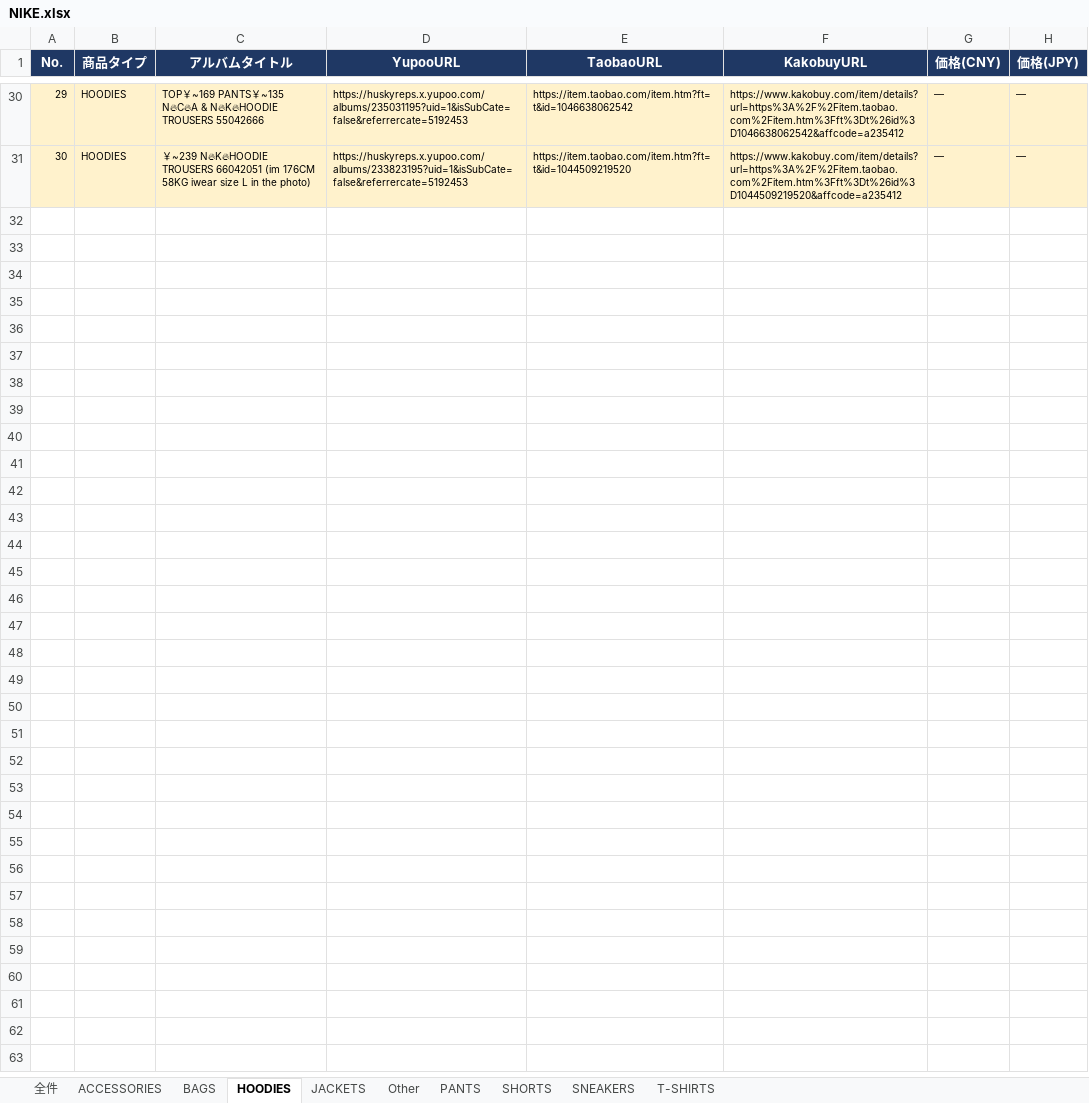
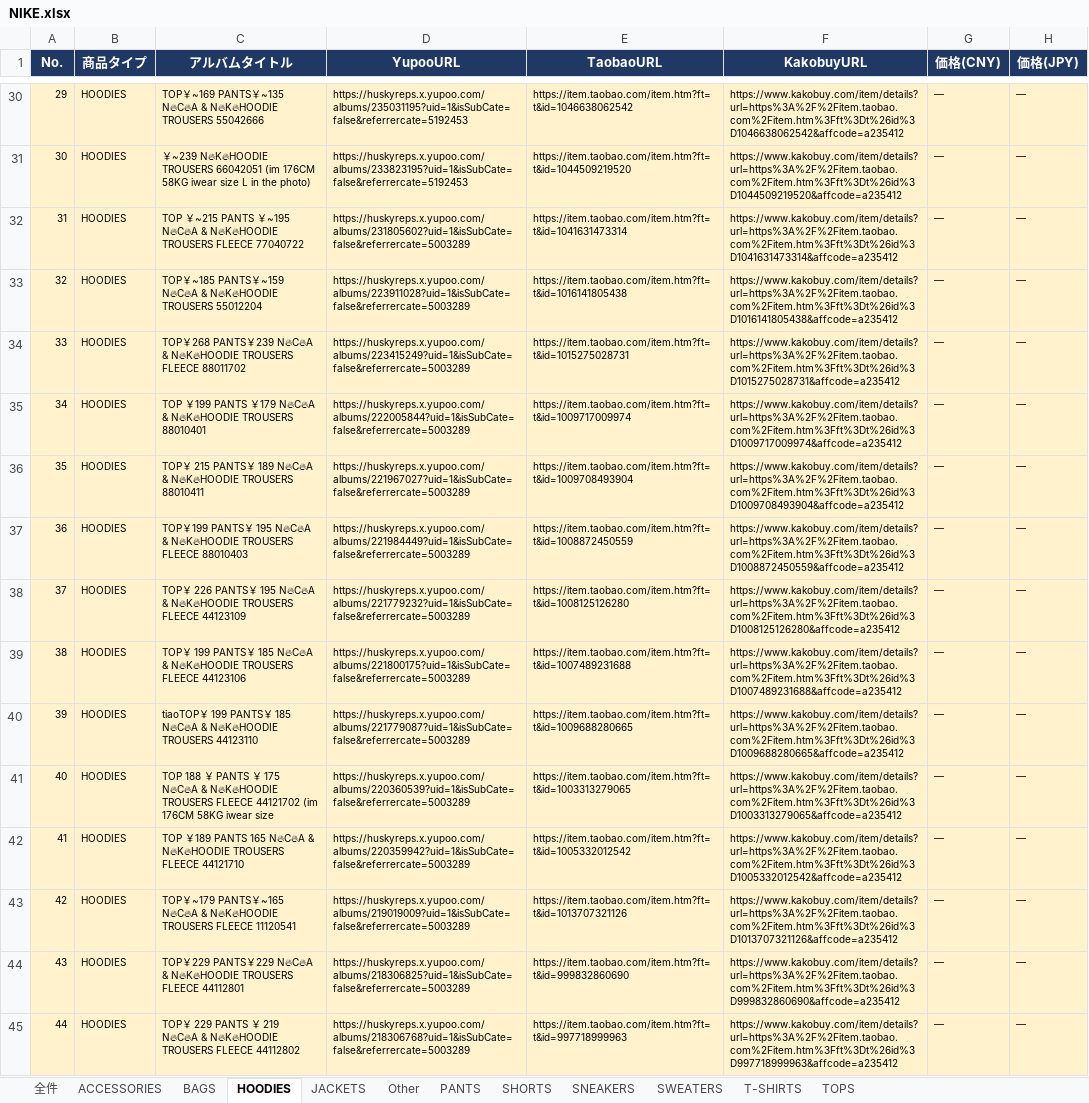
Before and after one commit to soramorisita-cmd/pandora, an Excel workbook: data/NIKE.xlsx, sheet HOODIES, drawn as a sheet; only a part is shown, gaps mark what is left out; values as stored, in another font and other column widths than the file's, no borders; the diff names each change by its address in the sheet, - before the commit and + after, or states it on an @@ line.

```diff
--- a/data/NIKE.xlsx (sheet HOODIES)
+++ b/data/NIKE.xlsx (sheet HOODIES)
+sheet tab: SWEATERS
+sheet tab: TOPS
+row 32: 31 | HOODIES | TOP ￥~215 PANTS ￥~195 N🔥C🔥A & N🔥K🔥HOODIE TROUSERS FLEECE 77040722 | https://huskyreps.x.yupoo.com/albums/231805602?uid=1&isSubCate=false&referrercate=5003289 | https://item.taobao.com/item.htm?ft=t&id=1041631473314 | https://www.kakobuy.com/item/details?url=https%3A%2F%2Fitem.taobao.com%2Fitem.htm%3Fft%3Dt%26id%3D1041631473314&affcode=a235412 | ― | ―
+row 33: 32 | HOODIES | TOP￥~185 PANTS￥~159 N🔥C🔥A & N🔥K🔥HOODIE TROUSERS 55012204 | https://huskyreps.x.yupoo.com/albums/223911028?uid=1&isSubCate=false&referrercate=5003289 | https://item.taobao.com/item.htm?ft=t&id=1016141805438 | https://www.kakobuy.com/item/details?url=https%3A%2F%2Fitem.taobao.com%2Fitem.htm%3Fft%3Dt%26id%3D1016141805438&affcode=a235412 | ― | ―
+row 34: 33 | HOODIES | TOP￥268 PANTS￥239 N🔥C🔥A & N🔥K🔥HOODIE TROUSERS FLEECE 88011702 | https://huskyreps.x.yupoo.com/albums/223415249?uid=1&isSubCate=false&referrercate=5003289 | https://item.taobao.com/item.htm?ft=t&id=1015275028731 | https://www.kakobuy.com/item/details?url=https%3A%2F%2Fitem.taobao.com%2Fitem.htm%3Fft%3Dt%26id%3D1015275028731&affcode=a235412 | ― | ―
+row 35: 34 | HOODIES | TOP ￥199 PANTS ￥179 N🔥C🔥A & N🔥K🔥HOODIE TROUSERS 88010401 | https://huskyreps.x.yupoo.com/albums/222005844?uid=1&isSubCate=false&referrercate=5003289 | https://item.taobao.com/item.htm?ft=t&id=1009717009974 | https://www.kakobuy.com/item/details?url=https%3A%2F%2Fitem.taobao.com%2Fitem.htm%3Fft%3Dt%26id%3D1009717009974&affcode=a235412 | ― | ―
+row 36: 35 | HOODIES | TOP￥ 215 PANTS￥ 189 N🔥C🔥A & N🔥K🔥HOODIE TROUSERS 88010411 | https://huskyreps.x.yupoo.com/albums/221967027?uid=1&isSubCate=false&referrercate=5003289 | https://item.taobao.com/item.htm?ft=t&id=1009708493904 | https://www.kakobuy.com/item/details?url=https%3A%2F%2Fitem.taobao.com%2Fitem.htm%3Fft%3Dt%26id%3D1009708493904&affcode=a235412 | ― | ―
+row 37: 36 | HOODIES | TOP￥199 PANTS￥ 195 N🔥C🔥A & N🔥K🔥HOODIE TROUSERS FLEECE 88010403 | https://huskyreps.x.yupoo.com/albums/221984449?uid=1&isSubCate=false&referrercate=5003289 | https://item.taobao.com/item.htm?ft=t&id=1008872450559 | https://www.kakobuy.com/item/details?url=https%3A%2F%2Fitem.taobao.com%2Fitem.htm%3Fft%3Dt%26id%3D1008872450559&affcode=a235412 | ― | ―
+row 38: 37 | HOODIES | TOP￥ 226 PANTS￥ 195 N🔥C🔥A & N🔥K🔥HOODIE TROUSERS FLEECE 44123109 | https://huskyreps.x.yupoo.com/albums/221779232?uid=1&isSubCate=false&referrercate=5003289 | https://item.taobao.com/item.htm?ft=t&id=1008125126280 | https://www.kakobuy.com/item/details?url=https%3A%2F%2Fitem.taobao.com%2Fitem.htm%3Fft%3Dt%26id%3D1008125126280&affcode=a235412 | ― | ―
+row 39: 38 | HOODIES | TOP￥ 199 PANTS￥ 185 N🔥C🔥A & N🔥K🔥HOODIE TROUSERS FLEECE 44123106 | https://huskyreps.x.yupoo.com/albums/221800175?uid=1&isSubCate=false&referrercate=5003289 | https://item.taobao.com/item.htm?ft=t&id=1007489231688 | https://www.kakobuy.com/item/details?url=https%3A%2F%2Fitem.taobao.com%2Fitem.htm%3Fft%3Dt%26id%3D1007489231688&affcode=a235412 | ― | ―
+row 40: 39 | HOODIES | tiaoTOP￥ 199 PANTS￥ 185 N🔥C🔥A & N🔥K🔥HOODIE TROUSERS 44123110 | https://huskyreps.x.yupoo.com/albums/221779087?uid=1&isSubCate=false&referrercate=5003289 | https://item.taobao.com/item.htm?ft=t&id=1009688280665 | https://www.kakobuy.com/item/details?url=https%3A%2F%2Fitem.taobao.com%2Fitem.htm%3Fft%3Dt%26id%3D1009688280665&affcode=a235412 | ― | ―
+row 41: 40 | HOODIES | TOP 188 ￥ PANTS ￥ 175 N🔥C🔥A & N🔥K🔥HOODIE TROUSERS FLEECE 44121702 (im 176CM 58KG iwear size | https://huskyreps.x.yupoo.com/albums/220360539?uid=1&isSubCate=false&referrercate=5003289 | https://item.taobao.com/item.htm?ft=t&id=1003313279065 | https://www.kakobuy.com/item/details?url=https%3A%2F%2Fitem.taobao.com%2Fitem.htm%3Fft%3Dt%26id%3D1003313279065&affcode=a235412 | ― | ―
+row 42: 41 | HOODIES | TOP ￥189 PANTS 165 N🔥C🔥A & N🔥K🔥HOODIE TROUSERS FLEECE 44121710 | https://huskyreps.x.yupoo.com/albums/220359942?uid=1&isSubCate=false&referrercate=5003289 | https://item.taobao.com/item.htm?ft=t&id=1005332012542 | https://www.kakobuy.com/item/details?url=https%3A%2F%2Fitem.taobao.com%2Fitem.htm%3Fft%3Dt%26id%3D1005332012542&affcode=a235412 | ― | ―
+row 43: 42 | HOODIES | TOP￥~179 PANTS￥~165 N🔥C🔥A & N🔥K🔥HOODIE TROUSERS FLEECE 11120541 | https://huskyreps.x.yupoo.com/albums/219019009?uid=1&isSubCate=false&referrercate=5003289 | https://item.taobao.com/item.htm?ft=t&id=1013707321126 | https://www.kakobuy.com/item/details?url=https%3A%2F%2Fitem.taobao.com%2Fitem.htm%3Fft%3Dt%26id%3D1013707321126&affcode=a235412 | ― | ―
+row 44: 43 | HOODIES | TOP￥229 PANTS￥229 N🔥C🔥A & N🔥K🔥HOODIE TROUSERS FLEECE 44112801 | https://huskyreps.x.yupoo.com/albums/218306825?uid=1&isSubCate=false&referrercate=5003289 | https://item.taobao.com/item.htm?ft=t&id=999832860690 | https://www.kakobuy.com/item/details?url=https%3A%2F%2Fitem.taobao.com%2Fitem.htm%3Fft%3Dt%26id%3D999832860690&affcode=a235412 | ― | ―
+row 45: 44 | HOODIES | TOP￥ 229 PANTS ￥ 219 N🔥C🔥A & N🔥K🔥HOODIE TROUSERS FLEECE 44112802 | https://huskyreps.x.yupoo.com/albums/218306768?uid=1&isSubCate=false&referrercate=5003289 | https://item.taobao.com/item.htm?ft=t&id=997718999963 | https://www.kakobuy.com/item/details?url=https%3A%2F%2Fitem.taobao.com%2Fitem.htm%3Fft%3Dt%26id%3D997718999963&affcode=a235412 | ― | ―
```
Also changed, not shown: sheet 全件, sheet JACKETS, sheet T-SHIRTS, sheet Other, 2 other files.
